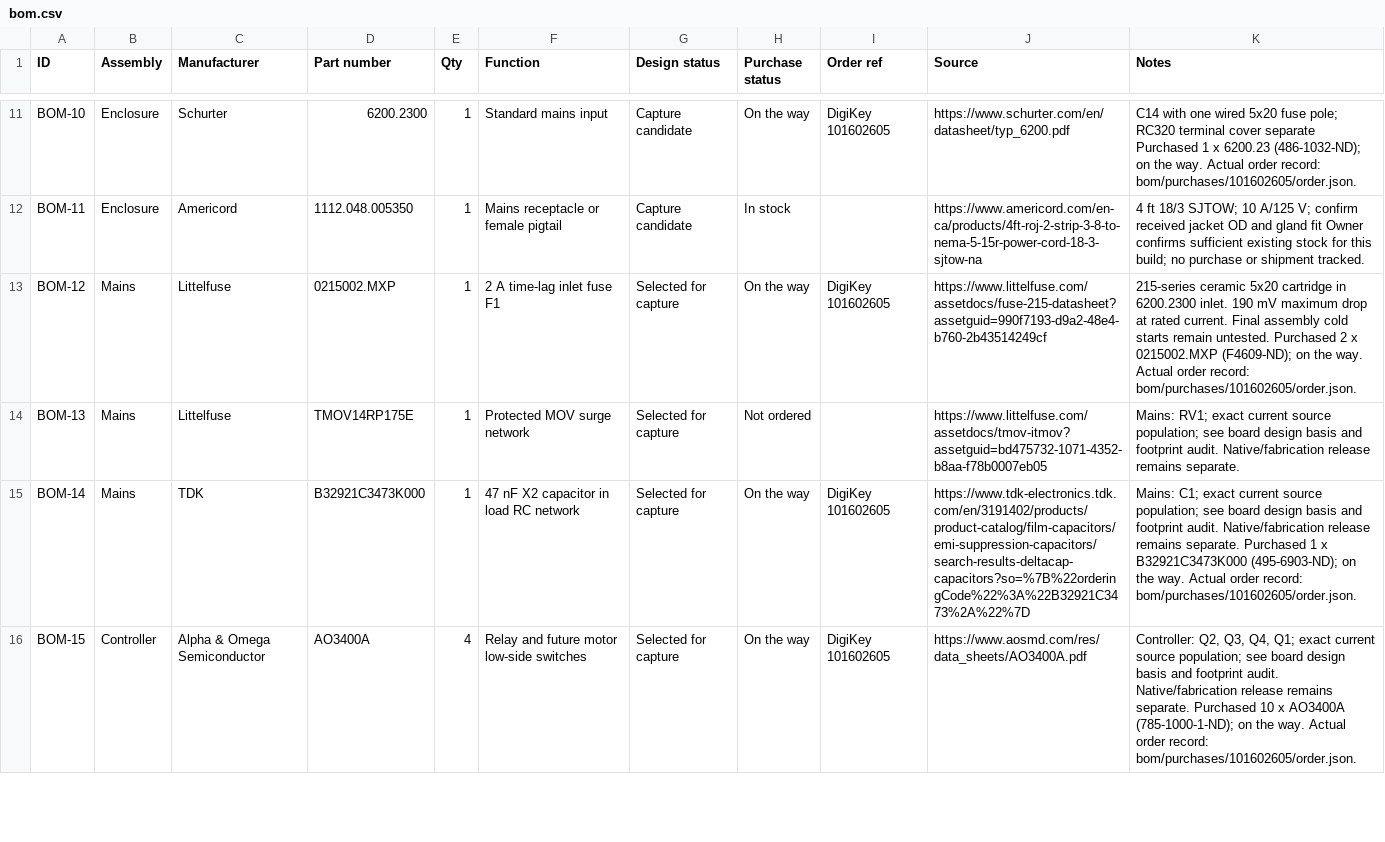
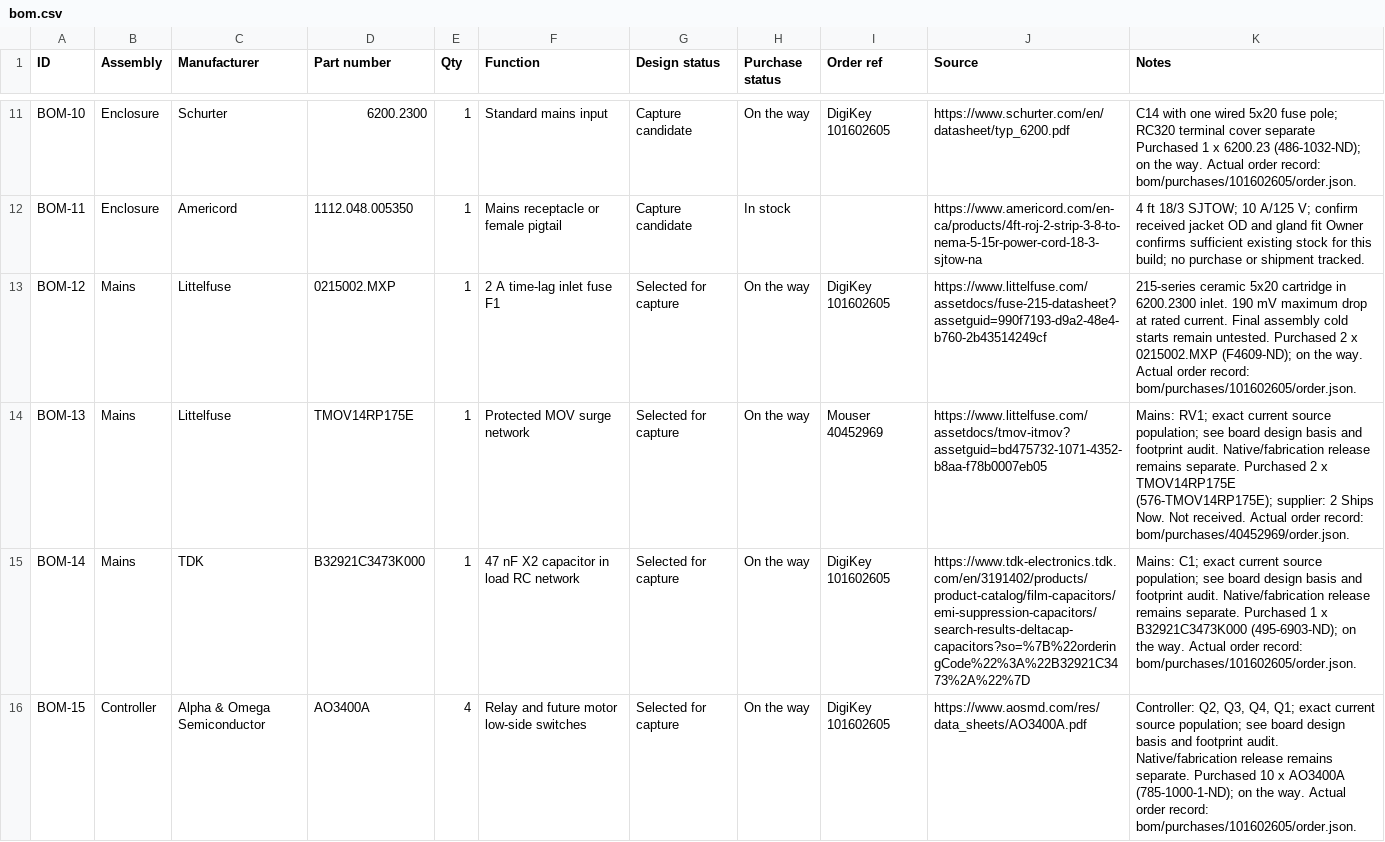
Before and after one commit to micthiesen/crystal-shim, a CSV file: bom/bom.csv, drawn as a sheet; only a part is shown, gaps mark what is left out; the diff covers the shown part only.

Commit message:
Record Mouser order 40452969 and close component procurement

```diff
--- a/bom/bom.csv
+++ b/bom/bom.csv
@@ -13,3 +13,3 @@ BOM-11,Enclosure,Americord,1112.048.005350,1,Mains receptacle or female pigtail,
 BOM-12,Mains,Littelfuse,0215002.MXP,1,2 A time-lag inlet fuse F1,Selected for capture,On the way,DigiKey 101602605,https://www.littelfuse.com/assetdocs/fuse-215-datasheet?assetguid=990f7193-d9a2-48e4-b760-2b43514249cf,215-series ceramic 5x20 cartridge in 6200.2300 inlet. 190 mV maximum drop at rated current. Final assembly cold starts remain untested. Purchased 2 x 0215002.MXP (F4609-ND); on the way. Actual order record: bom/purchases/101602605/order.json.
-BOM-13,Mains,Littelfuse,TMOV14RP175E,1,Protected MOV surge network,Selected for capture,Not ordered,,https://www.littelfuse.com/assetdocs/tmov-itmov?assetguid=bd475732-1071-4352-b8aa-f78b0007eb05,Mains: RV1; exact current source population; see board design basis and footprint audit. Native/fabrication release remains separate.
+BOM-13,Mains,Littelfuse,TMOV14RP175E,1,Protected MOV surge network,Selected for capture,On the way,Mouser 40452969,https://www.littelfuse.com/assetdocs/tmov-itmov?assetguid=bd475732-1071-4352-b8aa-f78b0007eb05,Mains: RV1; exact current source population; see board design basis and footprint audit. Native/fabrication release remains separate. Purchased 2 x TMOV14RP175E (576-TMOV14RP175E); supplier: 2 Ships Now. Not received. Actual order record: bom/purchases/40452969/order.json.
 BOM-14,Mains,TDK,B32921C3473K000,1,47 nF X2 capacitor in load RC network,Selected for capture,On the way,DigiKey 101602605,https://www.tdk-electronics.tdk.com/en/3191402/products/product-catalog/film-capacitors/emi-suppression-capacitors/search-results-deltacap-capacitors?so=%7B%22orderingCode%22%3A%22B32921C3473%2A%22%7D,Mains: C1; exact current source population; see board design basis and footprint audit. Native/fabrication release remains separate. Purchased 1 x B32921C3473K000 (495-6903-ND); on the way. Actual order record: bom/purchases/101602605/order.json.
```
Also changed, not shown: 15 edited cells elsewhere in this file, bom/inventory.csv, 5 other files.
